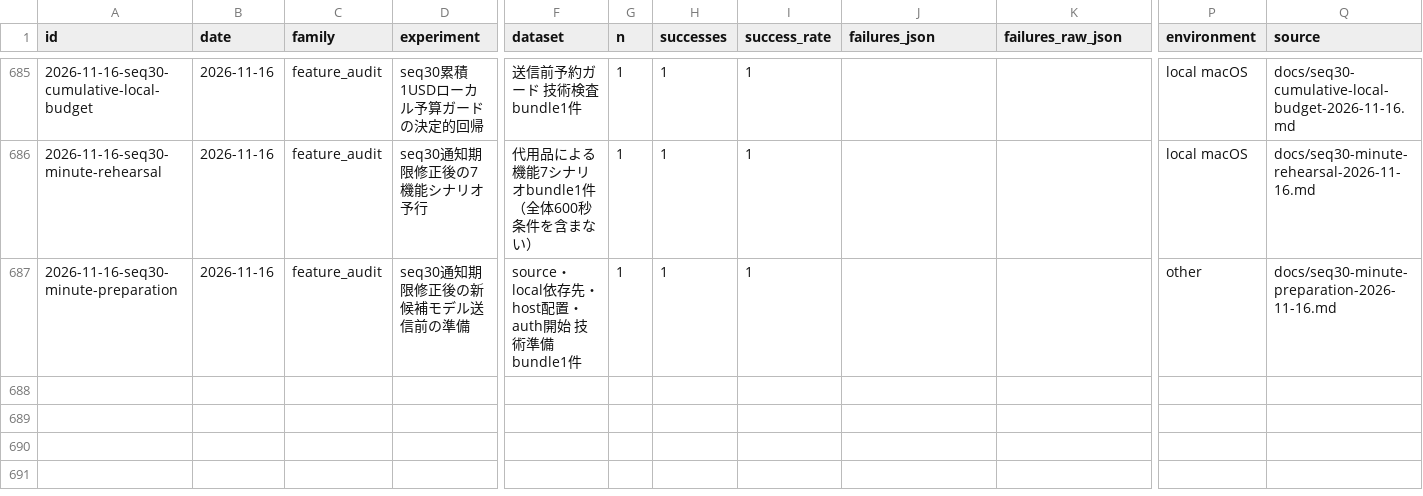
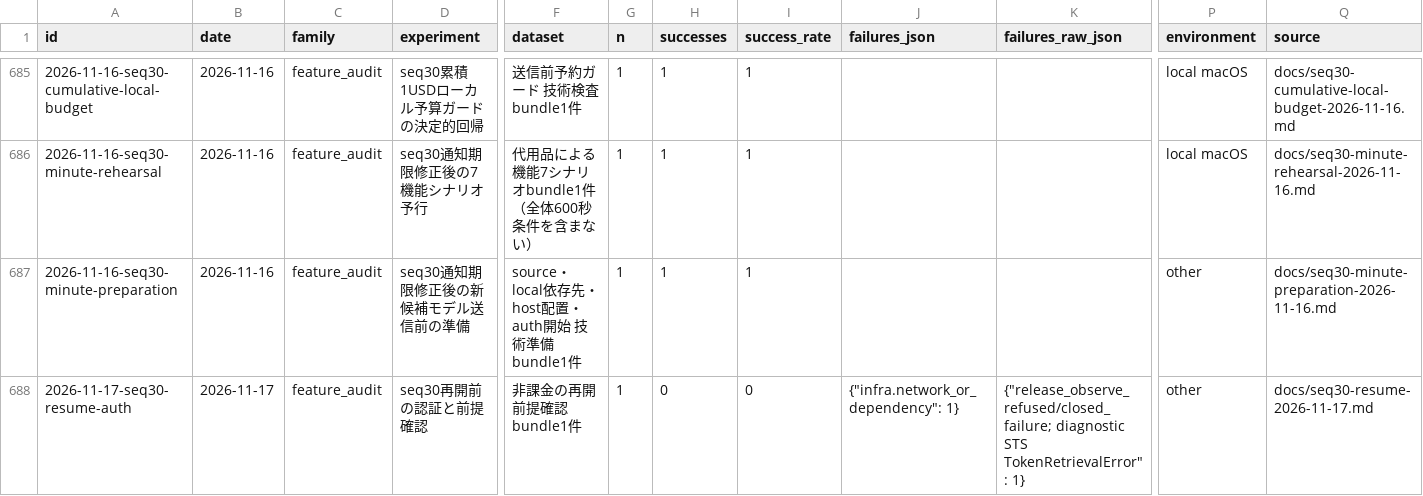
Before and after one commit to AtsushiHosaka/pals, a CSV file: docs/quality-ledger/ledger.csv, drawn as a sheet; only a part is shown, gaps mark what is left out; rows hold the shown columns only; the diff names each change by its address in the sheet, - before the commit and + after, or states it on an @@ line.

Commit message:
docs: record seq30 capture authorization and SSO resume blocker

```diff
--- a/docs/quality-ledger/ledger.csv
+++ b/docs/quality-ledger/ledger.csv
+row 688: 2026-11-17-seq30-resume-auth | 2026-11-17 | feature_audit | seq30再開前の認証と前提確認 | 非課金の再開前提確認bundle1件 | 1 | 0 | 0 | {"infra.network_or_dependency": 1} | {"release_observe_refused/closed_failure; diagnostic STS TokenRetrievalError": 1} | other | docs/seq30-resume-2026-11-17.md
```
Also changed, not shown: 10 other files.
